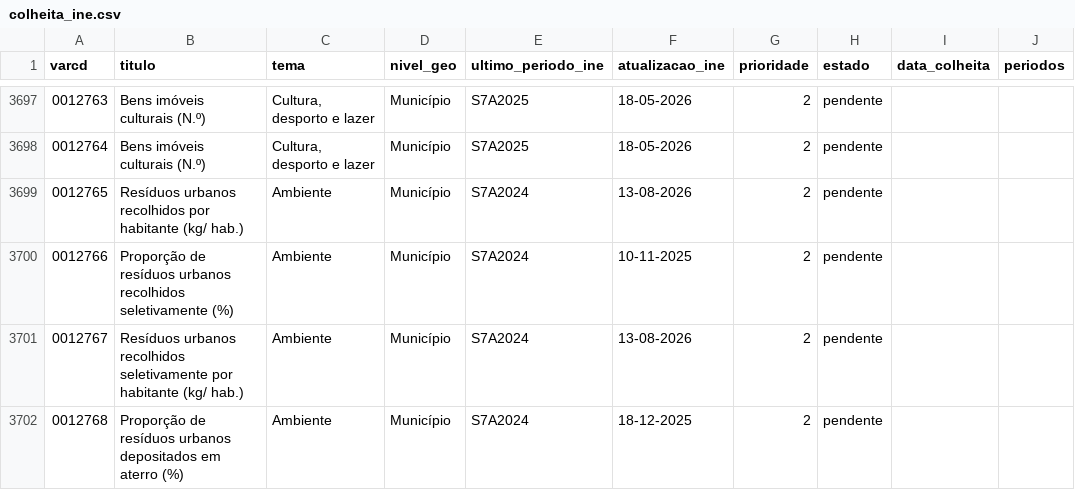
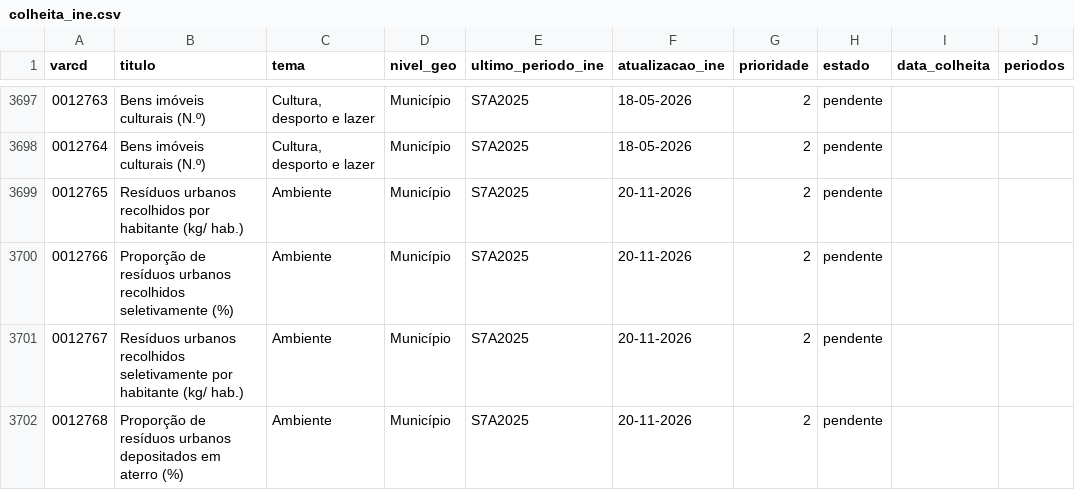
Before and after one commit to taofal/sit-ine, a CSV file: 3_scripts/_estado/colheita_ine.csv, drawn as a sheet; only a part is shown, gaps mark what is left out; the diff covers the shown part only; the diff names each change by its address in the sheet, - before the commit and + after, or states it on an @@ line.

```diff
--- a/3_scripts/_estado/colheita_ine.csv
+++ b/3_scripts/_estado/colheita_ine.csv
-E3699:E3702 (ultimo_periodo_ine): S7A2024
+E3699:E3702 (ultimo_periodo_ine): S7A2025
-F3699 (atualizacao_ine): 13-08-2026
+F3699 (atualizacao_ine): 20-11-2026
-F3700 (atualizacao_ine): 10-11-2025
+F3700 (atualizacao_ine): 20-11-2026
-F3701 (atualizacao_ine): 13-08-2026
+F3701 (atualizacao_ine): 20-11-2026
-F3702 (atualizacao_ine): 18-12-2025
+F3702 (atualizacao_ine): 20-11-2026
```
Also changed, not shown: 20 edited cells elsewhere in this file, 9 other files.
